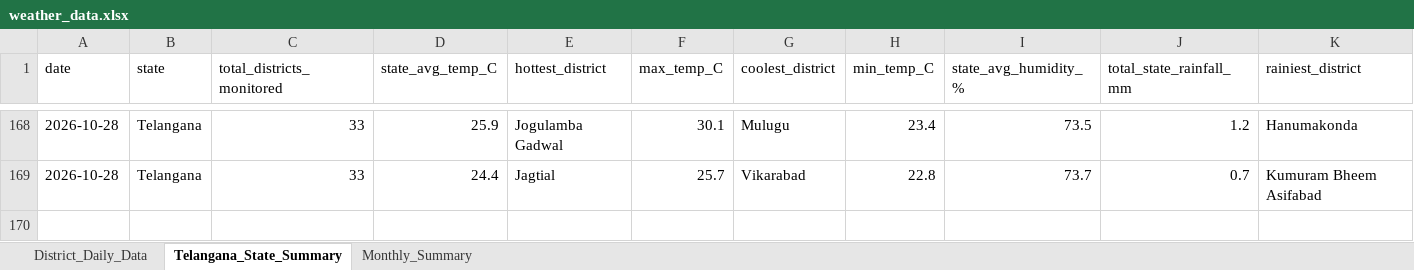
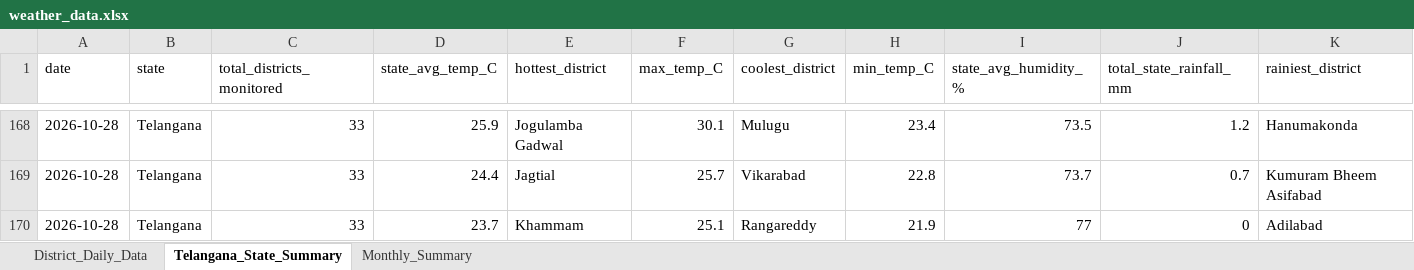
Before and after one commit to molakasohan/weather-analytics, an Excel workbook: data/weather_data.xlsx, sheet Telangana_State_Summary, drawn as a sheet; only a part is shown, gaps mark what is left out; values as stored, in another font and other column widths than the file's, no borders; rows hold the shown columns only; the diff names each change by its address in the sheet, - before the commit and + after, or states it on an @@ line.

```diff
--- a/data/weather_data.xlsx (sheet Telangana_State_Summary)
+++ b/data/weather_data.xlsx (sheet Telangana_State_Summary)
+row 170: 2026-10-28 | Telangana | 33 | 23.7 | Khammam | 25.1 | Rangareddy | 21.9 | 77 | 0 | Adilabad
```
Also changed, not shown: sheet District_Daily_Data, sheet Monthly_Summary, 4 other files.
